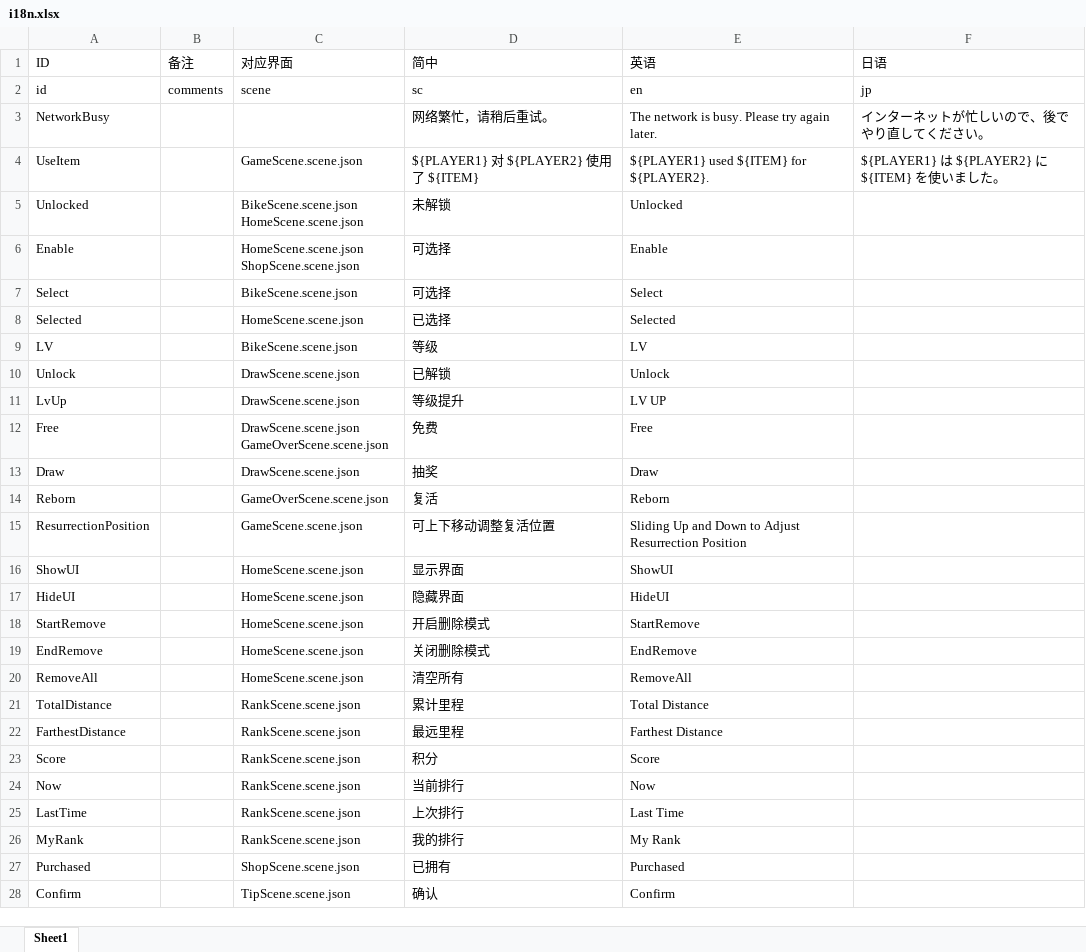
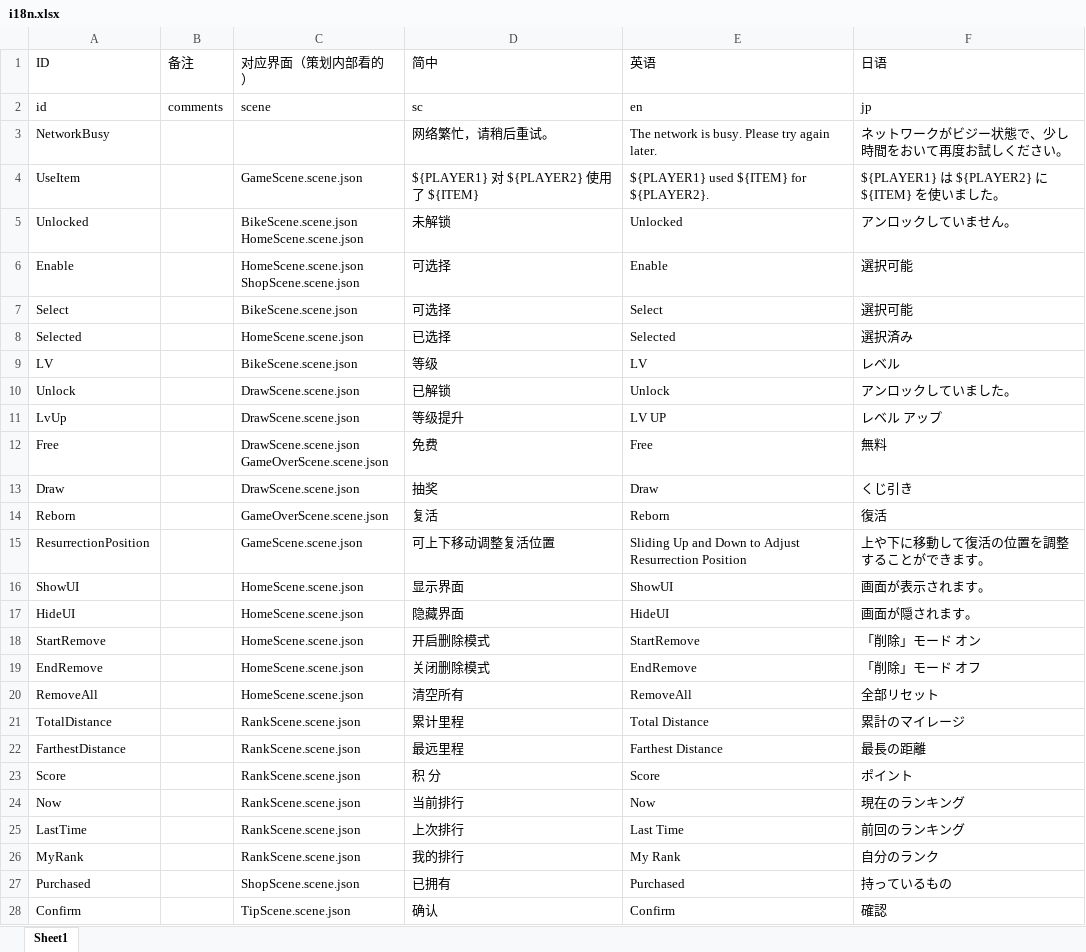
Before and after one commit to Aran1992/bike, an Excel workbook: i18n.xlsx, sheet Sheet1, drawn as a sheet; values as stored, in another font and other column widths than the file's, no borders; the diff names each change by its address in the sheet, - before the commit and + after, or states it on an @@ line.

```diff
--- a/i18n.xlsx (sheet Sheet1)
+++ b/i18n.xlsx (sheet Sheet1)
-C1: 对应界面
+C1: 对应界面（策划内部看的）
-F3 (日语): インターネットが忙しいので、後でやり直してください。
+F3 (日语): ネットワークがビジー状態で、少し時間をおいて再度お試しください。
-F5 (日语): (empty)
+F5 (日语): アンロックしていません。
-F6:F7 (日语): (empty)
+F6:F7 (日语): 選択可能
-F8 (日语): (empty)
+F8 (日语): 選択済み
-F9 (日语): (empty)
+F9 (日语): レベル
-F10 (日语): (empty)
+F10 (日语): アンロックしていました。
-F11 (日语): (empty)
+F11 (日语): レベル アップ
-F12 (日语): (empty)
+F12 (日语): 無料
-F13 (日语): (empty)
+F13 (日语): くじ引き
-F14 (日语): (empty)
+F14 (日语): 復活
-F15 (日语): (empty)
+F15 (日语): 上や下に移動して復活の位置を調整することができます。
-F16 (日语): (empty)
+F16 (日语): 画面が表示されます。
-F17 (日语): (empty)
+F17 (日语): 画面が隠されます。
-F18 (日语): (empty)
+F18 (日语): 「削除」モード オン
-F19 (日语): (empty)
+F19 (日语): 「削除」モード オフ
-F20 (日语): (empty)
+F20 (日语): 全部リセット
-F21 (日语): (empty)
+F21 (日语): 累計のマイレージ
-F22 (日语): (empty)
+F22 (日语): 最長の距離
-D23 (简中): 积分
+D23 (简中): 积 分
-F23 (日语): (empty)
+F23 (日语): ポイント
-F24 (日语): (empty)
+F24 (日语): 現在のランキング
-F25 (日语): (empty)
+F25 (日语): 前回のランキング
-F26 (日语): (empty)
+F26 (日语): 自分のランク
-F27 (日语): (empty)
+F27 (日语): 持っているもの
-F28 (日语): (empty)
+F28 (日语): 確認
```
Also changed, not shown: 2 other files.
